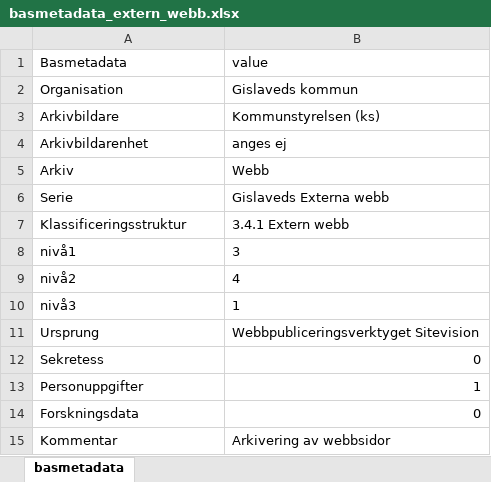
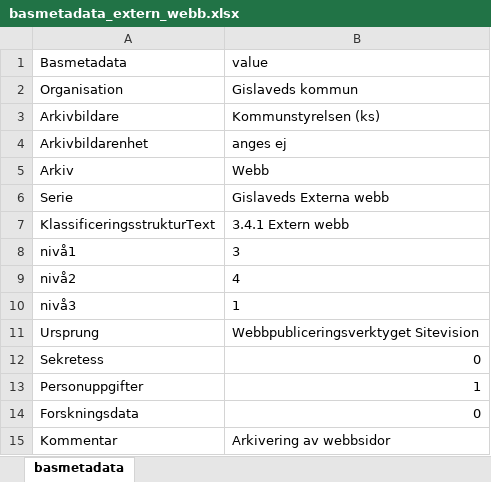
Before and after one commit to gislaveds-kommun/mediabevararen, an Excel workbook: basmetadata_extern_webb.xlsx, sheet basmetadata, drawn as a sheet; values as stored, in another font and other column widths than the file's, no borders; the diff names each change by its address in the sheet, - before the commit and + after, or states it on an @@ line.

Commit message:
Ändrade funktionen clean data

```diff
--- a/basmetadata_extern_webb.xlsx (sheet basmetadata)
+++ b/basmetadata_extern_webb.xlsx (sheet basmetadata)
-A7 (Basmetadata): Klassificeringsstruktur
+A7 (Basmetadata): KlassificeringsstrukturText
```
